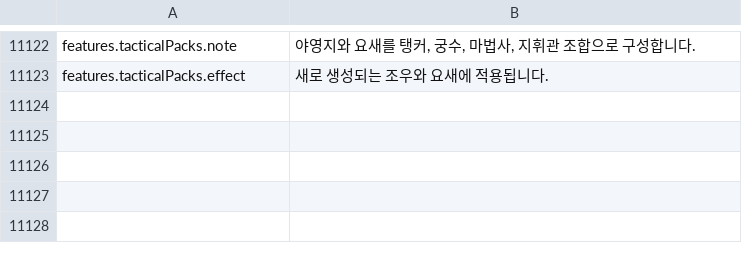
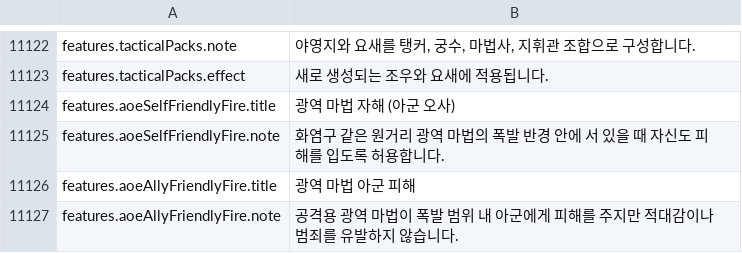
Before and after one commit to Chuz13/daggerfall-forever, a CSV file: locales/ko/Port_Strings.csv, drawn as a sheet; only a part is shown, gaps mark what is left out; the diff names each change by its address in the sheet, - before the commit and + after, or states it on an @@ line.

```diff
--- a/locales/ko/Port_Strings.csv
+++ b/locales/ko/Port_Strings.csv
+row 11124: features.aoeSelfFriendlyFire.title | 광역 마법 자해 (아군 오사)
+row 11125: features.aoeSelfFriendlyFire.note | 화염구 같은 원거리 광역 마법의 폭발 반경 안에 서 있을 때 자신도 피해를 입도록 허용합니다.
+row 11126: features.aoeAllyFriendlyFire.title | 광역 마법 아군 피해
+row 11127: features.aoeAllyFriendlyFire.note | 공격용 광역 마법이 폭발 범위 내 아군에게 피해를 주지만 적대감이나 범죄를 유발하지 않습니다.
```
Also changed, not shown: locales/el/Port_Strings.csv, locales/hu/Port_Strings.csv, 30 other files.
